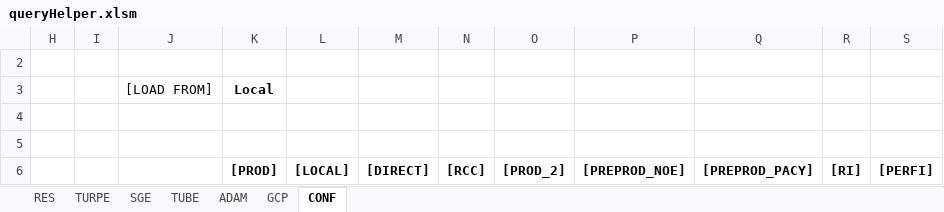
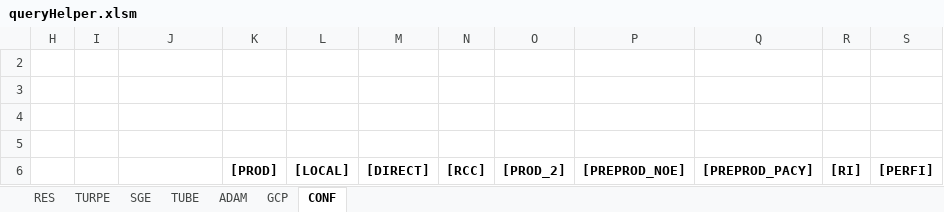
Before and after one commit to paularnaud2/CAPC5, an Excel workbook: Excel/queryHelper/queryHelper.xlsm, sheet CONF, drawn as a sheet; only a part is shown; values as stored, in another font and other column widths than the file's, no borders; charts and pictures not drawn; the diff names each change by its address in the sheet, - before the commit and + after, or states it on an @@ line.

```diff
--- a/Excel/queryHelper/queryHelper.xlsm (sheet CONF)
+++ b/Excel/queryHelper/queryHelper.xlsm (sheet CONF)
-row 3:  |  | [LOAD FROM] | Local
+row 3: (empty)
```
Also changed, not shown: hidden cells, Excel/Installation/Installation.xlsm, Excel/SAF/SAF.xlsm, 3 other files.
